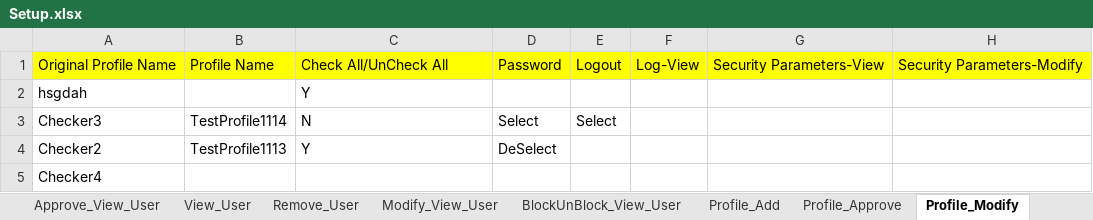
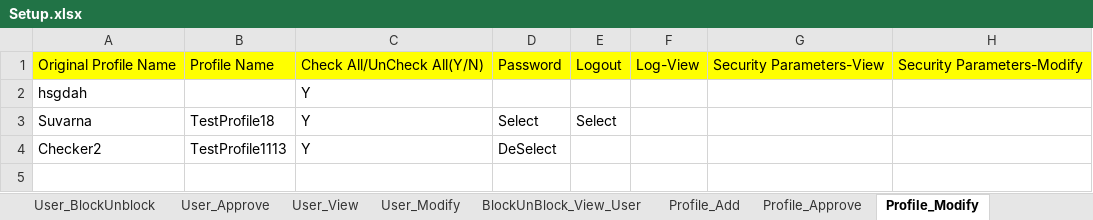
Before and after one commit to Automation-Testing-Team/KOTAK, an Excel workbook: src/main/java/COM/KOTAK/QA/CONFIG/Setup.xlsx, sheet Profile_Modify, drawn as a sheet; only a part is shown; values as stored, in another font and other column widths than the file's, no borders; rows hold the shown columns only; the diff names each change by its address in the sheet, - before the commit and + after, or states it on an @@ line.

```diff
--- a/src/main/java/COM/KOTAK/QA/CONFIG/Setup.xlsx (sheet Profile_Modify)
+++ b/src/main/java/COM/KOTAK/QA/CONFIG/Setup.xlsx (sheet Profile_Modify)
-sheet tab: Approve_View_User
+sheet tab: User_Approve
-sheet tab: View_User
+sheet tab: User_View
-sheet tab: Modify_View_User
+sheet tab: User_Modify
-sheet tab: Remove_User
-C1: Check All/UnCheck All
+C1: Check All/UnCheck All(Y/N)
-A3: Checker3
+A3: Suvarna
-B3: TestProfile1114
+B3: TestProfile18
-C3: N
+C3: Y
-row 5: Checker4
```
Also changed, not shown: sheet User_Modify, sheet User_Add, sheet User_BlockUnblock, sheet User_Remove, sheet User_Approve, sheet User_View, 1 more sheet, other sheet tabs, 12 other files.
